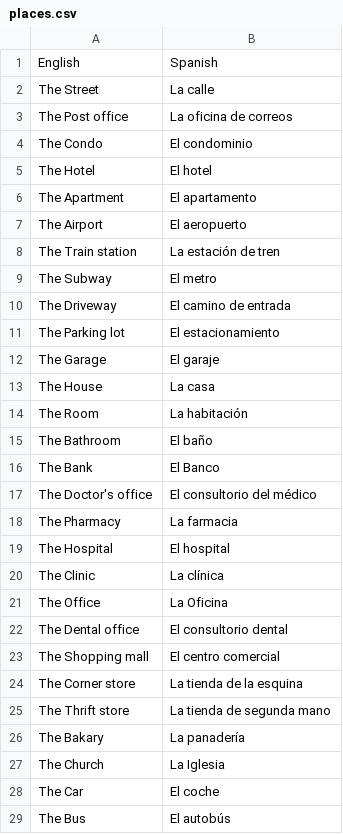
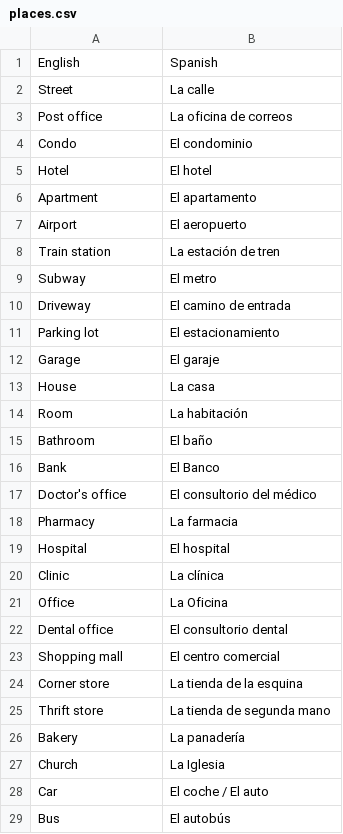
Before and after one commit to chelseywilks/spanish-flashcards, a CSV file: public/lessons/places.csv, drawn as a sheet; only a part is shown; the diff covers the shown part only.

```diff
--- a/public/lessons/places.csv
+++ b/public/lessons/places.csv
@@ -1,29 +1,29 @@
 English,Spanish
-The Street,La calle
-The Post office,La oficina de correos
-The Condo,El condominio
-The Hotel,El hotel
-The Apartment,El apartamento
-The Airport,El aeropuerto
-The Train station,La estación de tren
-The Subway,El metro
-The Driveway,El camino de entrada
-The Parking lot,El estacionamiento
-The Garage,El garaje
-The House,La casa
-The Room,La habitación
-The Bathroom,El baño
-The Bank,El Banco
-The Doctor's office,El consultorio del médico
-The Pharmacy,La farmacia
-The Hospital,El hospital
-The Clinic,La clínica
-The Office,La Oficina
-The Dental office,El consultorio dental
-The Shopping mall,El centro comercial
-The Corner store,La tienda de la esquina
-The Thrift store,La tienda de segunda mano
-The Bakary,La panadería
-The Church,La Iglesia
-The Car,El coche
-The Bus,El autobús
+Street,La calle
+Post office,La oficina de correos
+Condo,El condominio
+Hotel,El hotel
+Apartment,El apartamento
+Airport,El aeropuerto
+Train station,La estación de tren
+Subway,El metro
+Driveway,El camino de entrada
+Parking lot,El estacionamiento
+Garage,El garaje
+House,La casa
+Room,La habitación
+Bathroom,El baño
+Bank,El Banco
+Doctor's office,El consultorio del médico
+Pharmacy,La farmacia
+Hospital,El hospital
+Clinic,La clínica
+Office,La Oficina
+Dental office,El consultorio dental
+Shopping mall,El centro comercial
+Corner store,La tienda de la esquina
+Thrift store,La tienda de segunda mano
+Bakery,La panadería
+Church,La Iglesia
+Car,El coche / El auto
+Bus,El autobús
```
Also changed, not shown: 2 added rows, 2 removed rows and 18 edited cells elsewhere in this file, public/lessons/food.csv, public/lessons/tourism.csv.
